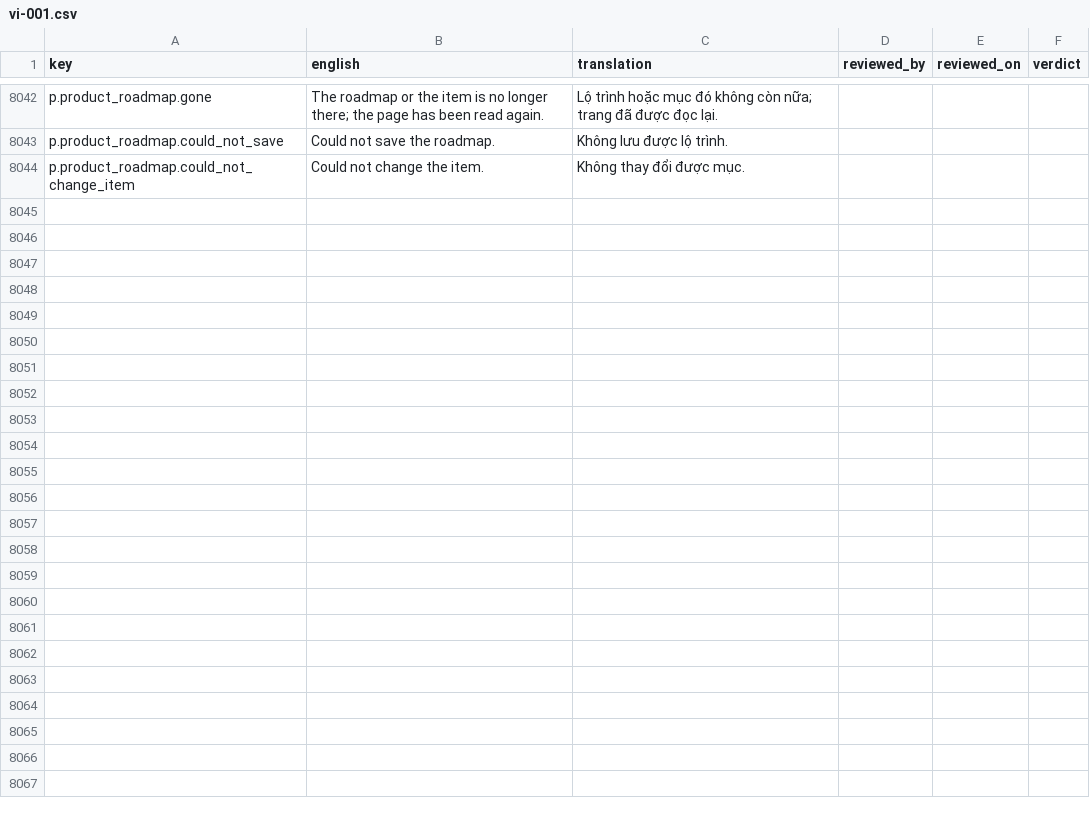
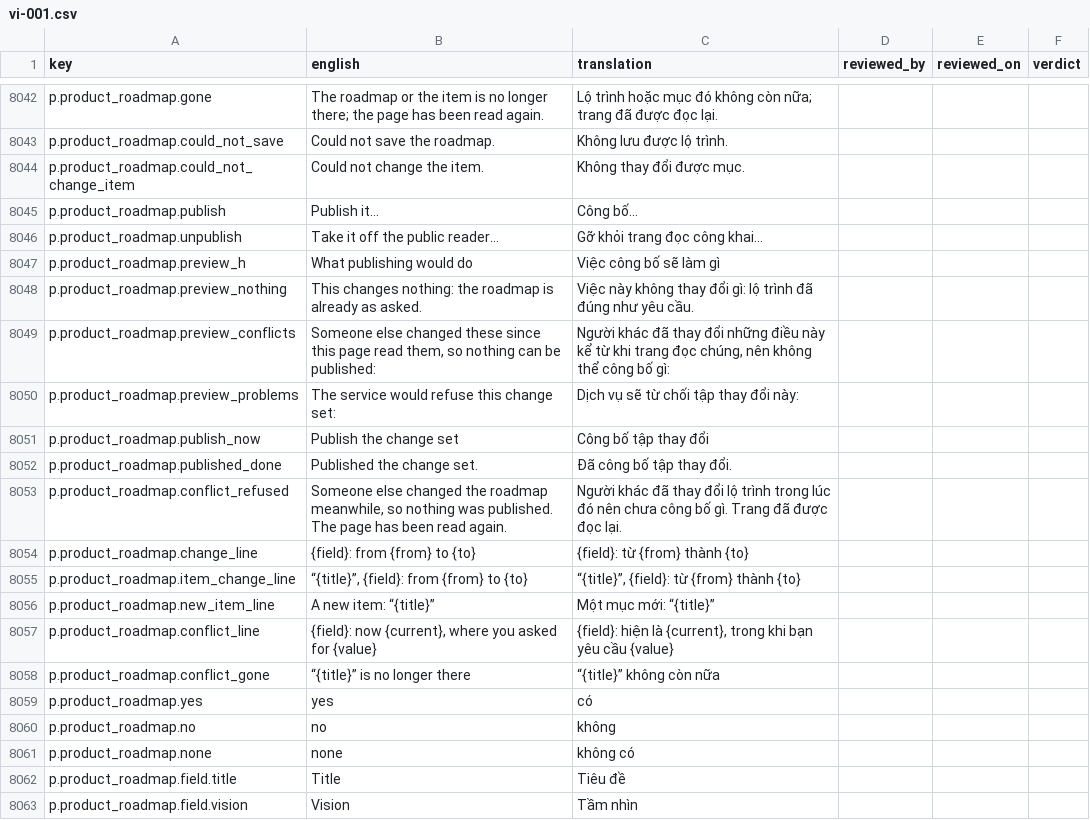
Before and after one commit to project-portfolio-management/project-portfolio-management, a CSV file: governance/translation-reviews/vi-001.csv, drawn as a sheet; only a part is shown, gaps mark what is left out; the diff covers the shown part only.

```diff
--- a/governance/translation-reviews/vi-001.csv
+++ b/governance/translation-reviews/vi-001.csv
@@ -8044 +8044,20 @@ p.product_roadmap.could_not_save,Could not save the roadmap.,Không lưu đượ
 p.product_roadmap.could_not_change_item,Could not change the item.,Không thay đổi được mục.,,,
+p.product_roadmap.publish,Publish it…,Công bố…,,,
+p.product_roadmap.unpublish,Take it off the public reader…,Gỡ khỏi trang đọc công khai…,,,
+p.product_roadmap.preview_h,What publishing would do,Việc công bố sẽ làm gì,,,
+p.product_roadmap.preview_nothing,This changes nothing: the roadmap is already as asked.,Việc này không thay đổi gì: lộ trình đã đúng như yêu cầu.,,,
+p.product_roadmap.preview_conflicts,"Someone else changed these since this page read them, so nothing can be published:","Người khác đã thay đổi những điều này kể từ khi trang đọc chúng, nên không thể công bố gì:",,,
+p.product_roadmap.preview_problems,The service would refuse this change set:,Dịch vụ sẽ từ chối tập thay đổi này:,,,
+p.product_roadmap.publish_now,Publish the change set,Công bố tập thay đổi,,,
+p.product_roadmap.published_done,Published the change set.,Đã công bố tập thay đổi.,,,
+p.product_roadmap.conflict_refused,"Someone else changed the roadmap meanwhile, so nothing was published. The page has been read again.",Người khác đã thay đổi lộ trình trong lúc đó nên chưa công bố gì. Trang đã được đọc lại.,,,
+p.product_roadmap.change_line,{field}: from {from} to {to},{field}: từ {from} thành {to},,,
+p.product_roadmap.item_change_line,"“{title}”, {field}: from {from} to {to}","“{title}”, {field}: từ {from} thành {to}",,,
+p.product_roadmap.new_item_line,A new item: “{title}”,Một mục mới: “{title}”,,,
+p.product_roadmap.conflict_line,"{field}: now {current}, where you asked for {value}","{field}: hiện là {current}, trong khi bạn yêu cầu {value}",,,
+p.product_roadmap.conflict_gone,“{title}” is no longer there,“{title}” không còn nữa,,,
+p.product_roadmap.yes,yes,có,,,
+p.product_roadmap.no,no,không,,,
+p.product_roadmap.none,none,không có,,,
+p.product_roadmap.field.title,Title,Tiêu đề,,,
+p.product_roadmap.field.vision,Vision,Tầm nhìn,,,
```
Also changed, not shown: 12 added rows elsewhere in this file, governance/translation-reviews/ar-001.csv, governance/translation-reviews/de-001.csv, 39 other files.
